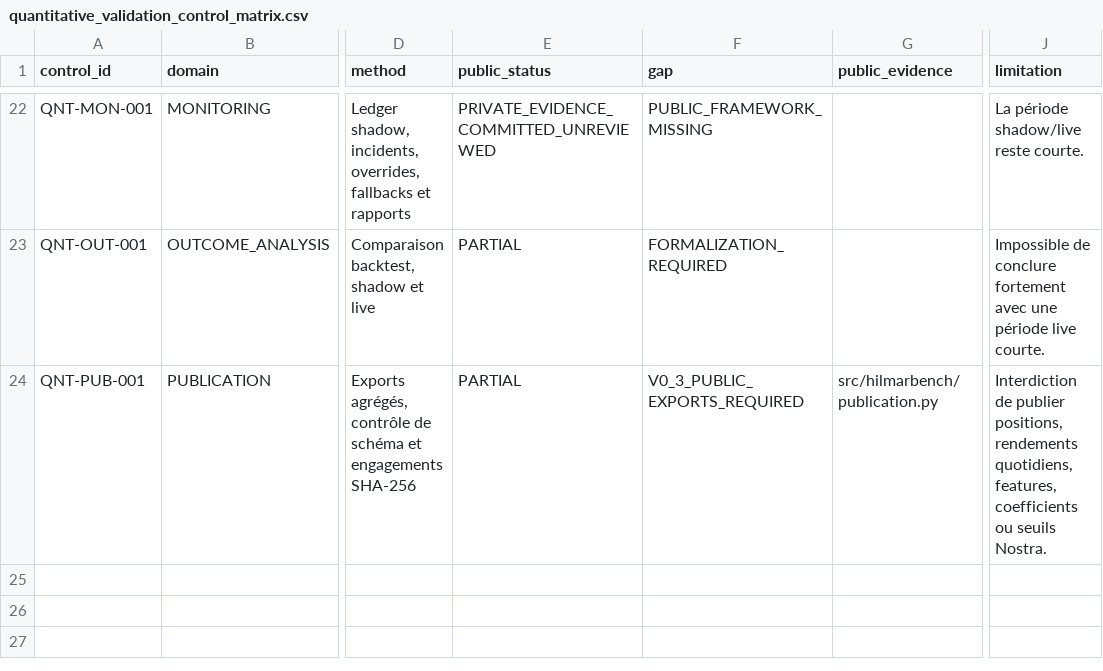
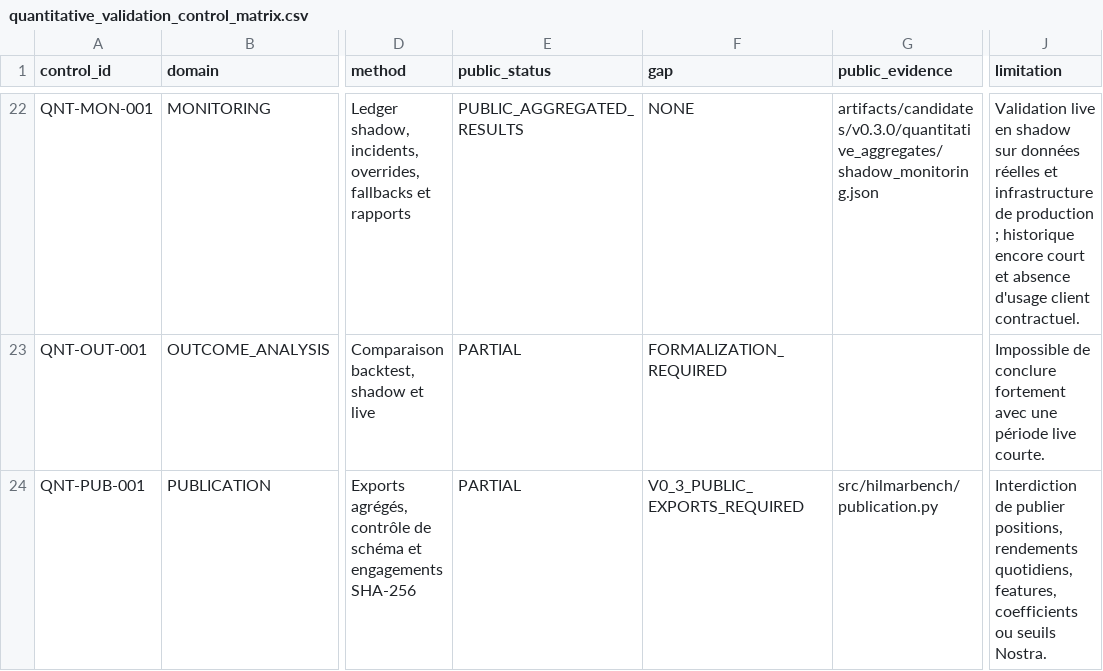
Before and after one commit to Hilmar-Corp/rapport-public-performance-risque-robustesse-quantitative, a CSV file: governance/quantitative_validation_control_matrix.csv, drawn as a sheet; only a part is shown, gaps mark what is left out; the diff covers the shown part only; the diff names each change by its address in the sheet, - before the commit and + after, or states it on an @@ line.

Commit message:
feat: add public quantitative aggregate evidence

```diff
--- a/governance/quantitative_validation_control_matrix.csv
+++ b/governance/quantitative_validation_control_matrix.csv
-E22 (public_status): PRIVATE_EVIDENCE_COMMITTED_UNREVIEWED
+E22 (public_status): PUBLIC_AGGREGATED_RESULTS
-F22 (gap): PUBLIC_FRAMEWORK_MISSING
+F22 (gap): NONE
-G22 (public_evidence): (empty)
+G22 (public_evidence): artifacts/candidates/v0.3.0/quantitative_aggregates/shadow_monitoring.json
-J22 (limitation): La période shadow/live reste courte.
+J22 (limitation): Validation live en shadow sur données réelles et infrastructure de production ; historique encore court et absence d'usage client contractuel.
```
Also changed, not shown: 50 edited cells elsewhere in this file, governance/quantitative_evidence_commitments.csv, 29 other files.
